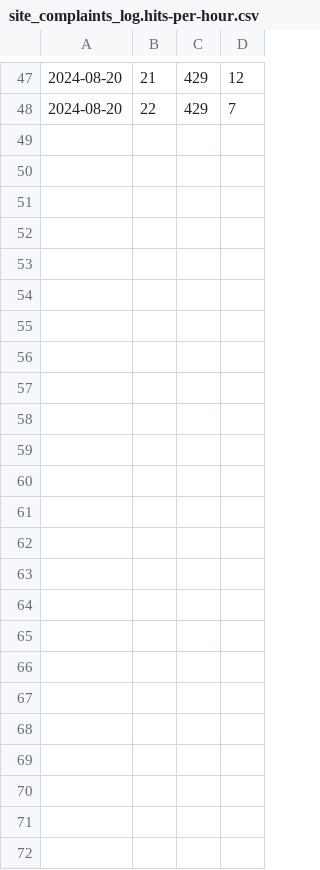
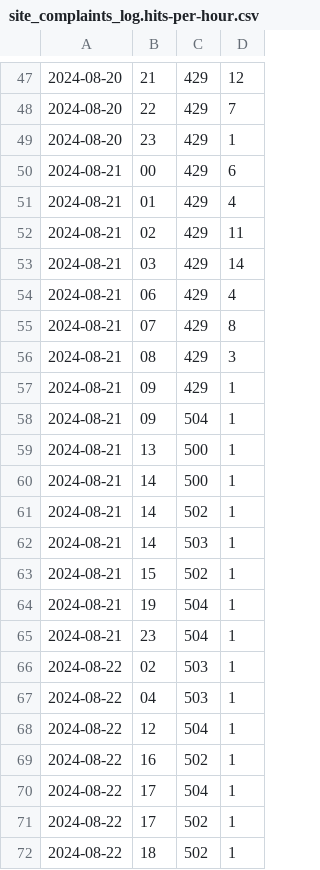
Before and after one commit to net-lisias-ksp/KSP-Forum-Preservation-Project, a CSV file: torrent/reports/site_complaints_log.hits-per-hour.csv, drawn as a sheet; only a part is shown, gaps mark what is left out; the diff names each change by its address in the sheet, - before the commit and + after, or states it on an @@ line.

```diff
--- a/torrent/reports/site_complaints_log.hits-per-hour.csv
+++ b/torrent/reports/site_complaints_log.hits-per-hour.csv
+row 49: 2024-08-20 | 23 | 429 | 1
+row 50: 2024-08-21 | 00 | 429 | 6
+row 51: 2024-08-21 | 01 | 429 | 4
+row 52: 2024-08-21 | 02 | 429 | 11
+row 53: 2024-08-21 | 03 | 429 | 14
+row 54: 2024-08-21 | 06 | 429 | 4
+row 55: 2024-08-21 | 07 | 429 | 8
+row 56: 2024-08-21 | 08 | 429 | 3
+row 57: 2024-08-21 | 09 | 429 | 1
+row 58: 2024-08-21 | 09 | 504 | 1
+row 59: 2024-08-21 | 13 | 500 | 1
+row 60: 2024-08-21 | 14 | 500 | 1
+row 61: 2024-08-21 | 14 | 502 | 1
+row 62: 2024-08-21 | 14 | 503 | 1
+row 63: 2024-08-21 | 15 | 502 | 1
+row 64: 2024-08-21 | 19 | 504 | 1
+row 65: 2024-08-21 | 23 | 504 | 1
+row 66: 2024-08-22 | 02 | 503 | 1
+row 67: 2024-08-22 | 04 | 503 | 1
+row 68: 2024-08-22 | 12 | 504 | 1
+row 69: 2024-08-22 | 16 | 502 | 1
+row 70: 2024-08-22 | 17 | 504 | 1
+row 71: 2024-08-22 | 17 | 502 | 1
+row 72: 2024-08-22 | 18 | 502 | 1
```
Also changed, not shown: torrent/reports/site_complaints_log.waits-per-event.csv, 3 other files.
